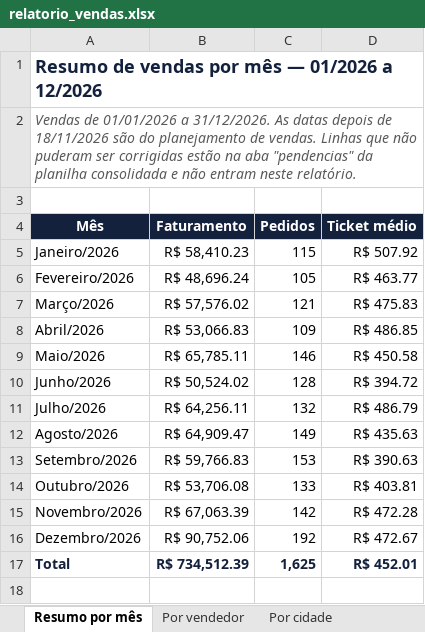
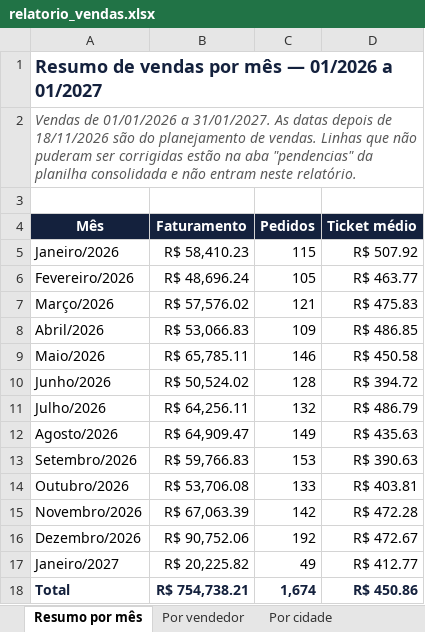
Before and after one commit to danielcortestds/projetos-claude, an Excel workbook: automacao/saida/relatorio_vendas.xlsx, sheet Resumo por mês, drawn as a sheet; values as stored, in another font and other column widths than the file's, no borders; charts and pictures not drawn; addresses are those after the commit; the diff names each change by its address in the sheet, - before the commit and + after, or states it on an @@ line.

```diff
--- a/automacao/saida/relatorio_vendas.xlsx (sheet Resumo por mês)
+++ b/automacao/saida/relatorio_vendas.xlsx (sheet Resumo por mês)
-A1 (Mês): Resumo de vendas por mês — 01/2026 a 12/2026
+A1 (Mês): Resumo de vendas por mês — 01/2026 a 01/2027
-A2 (Mês): …01/01/2026 a 31/12/2026. As datas…
+A2 (Mês): …01/01/2026 a 31/01/2027. As datas…
+row 17: Janeiro/2027 | R$ 20,225.82 | 49 | R$ 412.77
-B18 (Faturamento): R$ 734,512.39
+B18 (Faturamento): R$ 754,738.21
-C18 (Pedidos): 1,625
+C18 (Pedidos): 1,674
-D18 (Ticket médio): R$ 452.01
+D18 (Ticket médio): R$ 450.86
```
Also changed, not shown: sheet Por cidade, sheet Por vendedor, charts or pictures, automacao/saida/vendas_consolidado.xlsx.
